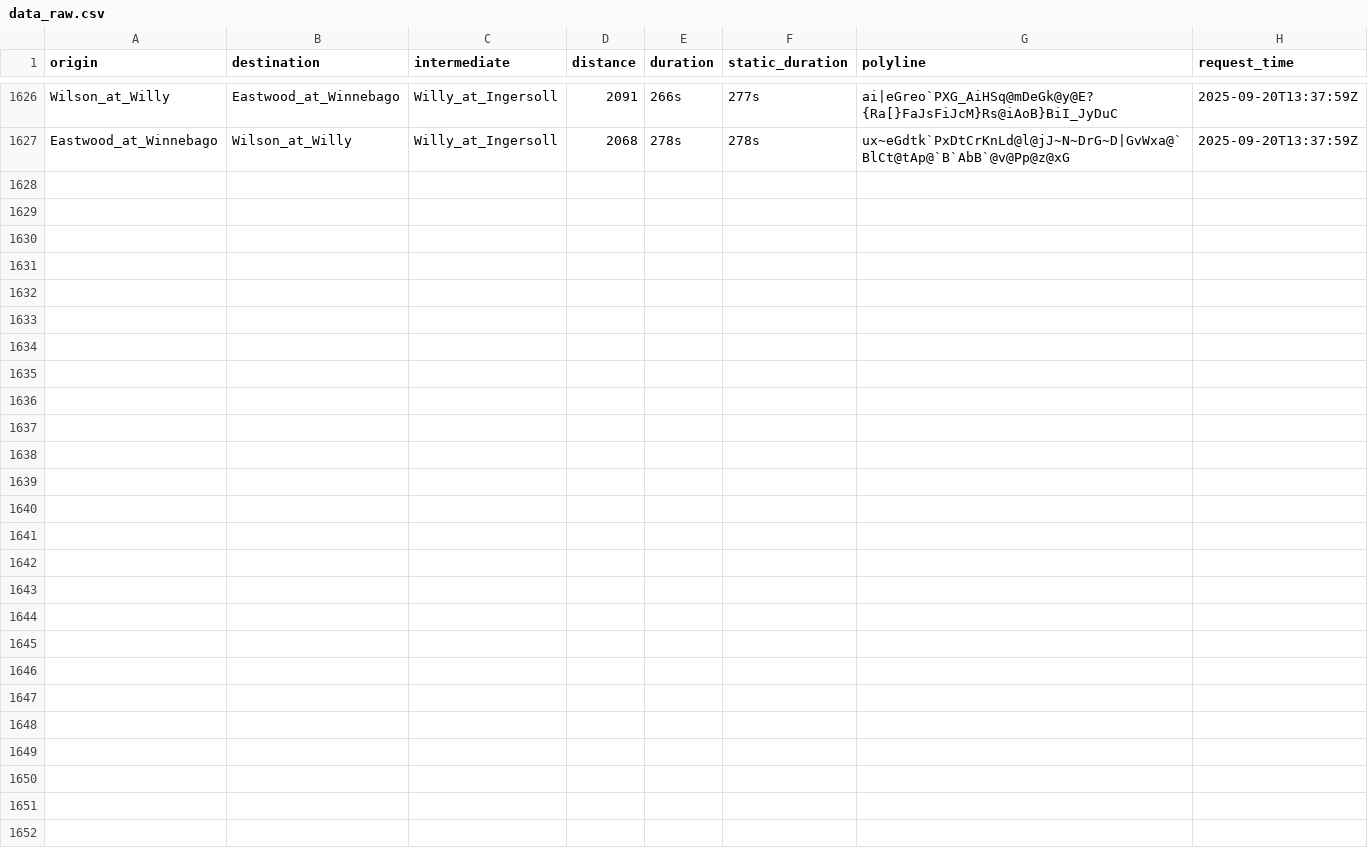
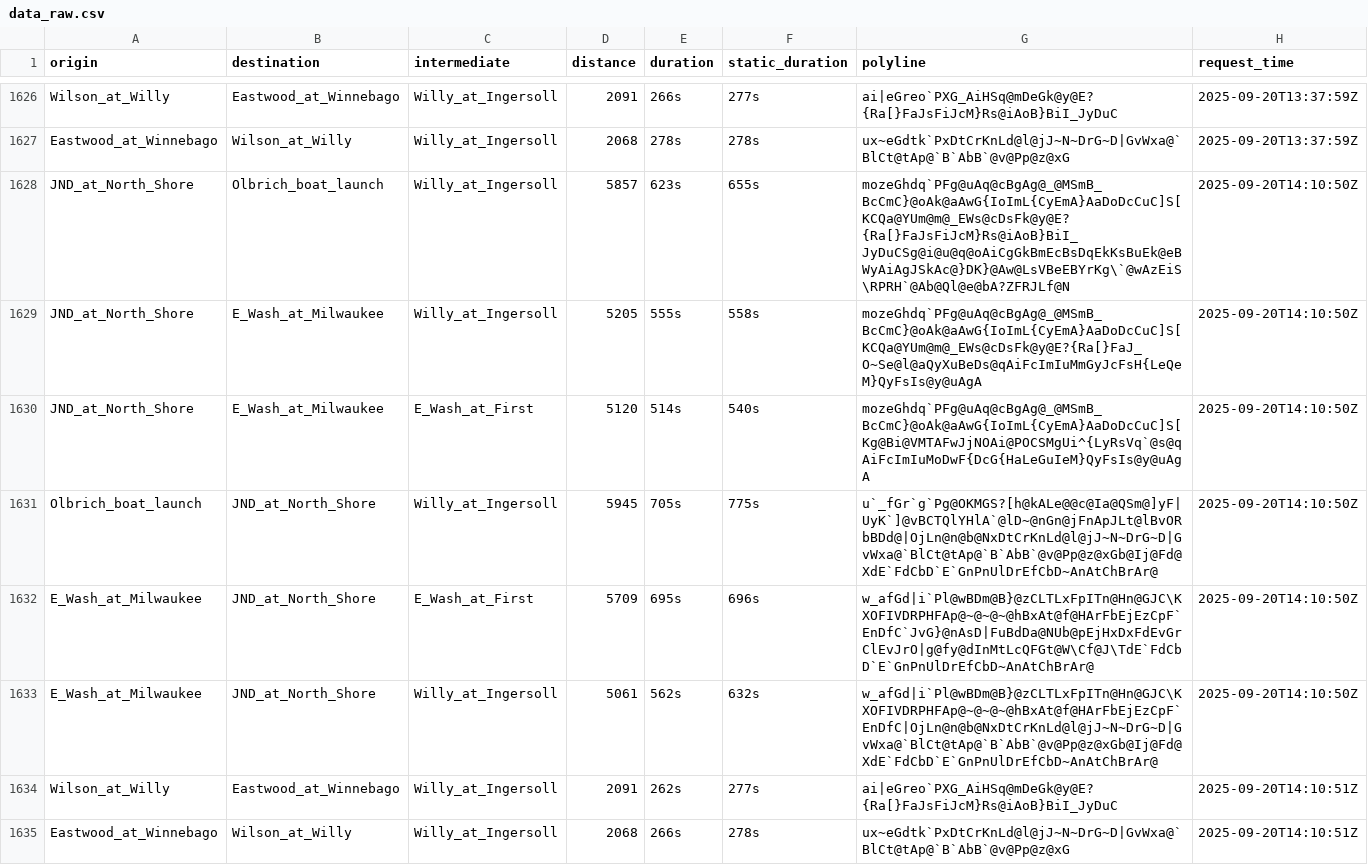
Before and after one commit to vgXhc/willy_street, a CSV file: data/data_raw.csv, drawn as a sheet; only a part is shown, gaps mark what is left out.

```diff
--- a/data/data_raw.csv
+++ b/data/data_raw.csv
@@ -1627 +1627,9 @@ Wilson_at_Willy,Eastwood_at_Winnebago,Willy_at_Ingersoll,2091,266s,277s,ai|eGreo
 Eastwood_at_Winnebago,Wilson_at_Willy,Willy_at_Ingersoll,2068,278s,278s,ux~eGdtk`PxDtCrKnLd@l@jJ~N~DrG~D|GvWxa@`BlCt@tAp@`B`AbB`@v@Pp@z@xG,2025-09-20T13:37:59Z
+JND_at_North_Shore,Olbrich_boat_launch,Willy_at_Ingersoll,5857,623s,655s,mozeGhdq`PFg@uAq@cBgAg@_@MSmB_BcCmC}@oAk@aAwG{IoImL{CyEmA}AaDoDcCuC]S[KCQa@YUm@m@_EWs@cDsFk@y@E?{Ra[}FaJsFiJcM}Rs@iAoB}BiI_JyDuCSg@i@u@q@oAiCgGkBmEcBsDqEkKsBuEk@eBWyAiAgJSkAc@}DK}@Aw@LsVBeEBYrKg\`@wAzEiS\RPRH`@Ab@Ql@e@bA?ZFRJLf@N,2025-09-20T14:10:50Z
+JND_at_North_Shore,E_Wash_at_Milwaukee,Willy_at_Ingersoll,5205,555s,558s,mozeGhdq`PFg@uAq@cBgAg@_@MSmB_BcCmC}@oAk@aAwG{IoImL{CyEmA}AaDoDcCuC]S[KCQa@YUm@m@_EWs@cDsFk@y@E?{Ra[}FaJ_O~Se@l@aQyXuBeDs@qAiFcImIuMmGyJcFsH{LeQeM}QyFsIs@y@uAgA,2025-09-20T14:10:50Z
+JND_at_North_Shore,E_Wash_at_Milwaukee,E_Wash_at_First,5120,514s,540s,mozeGhdq`PFg@uAq@cBgAg@_@MSmB_BcCmC}@oAk@aAwG{IoImL{CyEmA}AaDoDcCuC]S[Kg@Bi@VMTAFwJjNOAi@POCSMgUi^{LyRsVq`@s@qAiFcImIuMoDwF{DcG{HaLeGuIeM}QyFsIs@y@uAgA,2025-09-20T14:10:50Z
+Olbrich_boat_launch,JND_at_North_Shore,Willy_at_Ingersoll,5945,705s,775s,u`_fGr`g`Pg@OKMGS?[h@kALe@@c@Ia@QSm@]yF|UyK`]@vBCTQlYHlA`@lD~@nGn@jFnApJLt@lBvORbBDd@|OjLn@n@b@NxDtCrKnLd@l@jJ~N~DrG~D|GvWxa@`BlCt@tAp@`B`AbB`@v@Pp@z@xGb@Ij@Fd@XdE`FdCbD`E`GnPnUlDrEfCbD~AnAtChBrAr@,2025-09-20T14:10:50Z
+E_Wash_at_Milwaukee,JND_at_North_Shore,E_Wash_at_First,5709,695s,696s,w_afGd|i`Pl@wBDm@B}@zCLTLxFpITn@Hn@GJC\KXOFIVDRPHFAp@~@~@~@hBxAt@f@HArFbEjEzCpF`EnDfC`JvG}@nAsD|FuBdDa@NUb@pEjHxDxFdEvGrClEvJrO|g@fy@dInMtLcQFGt@W\Cf@J\TdE`FdCbD`E`GnPnUlDrEfCbD~AnAtChBrAr@,2025-09-20T14:10:50Z
+E_Wash_at_Milwaukee,JND_at_North_Shore,Willy_at_Ingersoll,5061,562s,632s,w_afGd|i`Pl@wBDm@B}@zCLTLxFpITn@Hn@GJC\KXOFIVDRPHFAp@~@~@~@hBxAt@f@HArFbEjEzCpF`EnDfC|OjLn@n@b@NxDtCrKnLd@l@jJ~N~DrG~D|GvWxa@`BlCt@tAp@`B`AbB`@v@Pp@z@xGb@Ij@Fd@XdE`FdCbD`E`GnPnUlDrEfCbD~AnAtChBrAr@,2025-09-20T14:10:50Z
+Wilson_at_Willy,Eastwood_at_Winnebago,Willy_at_Ingersoll,2091,262s,277s,ai|eGreo`PXG_AiHSq@mDeGk@y@E?{Ra[}FaJsFiJcM}Rs@iAoB}BiI_JyDuC,2025-09-20T14:10:51Z
+Eastwood_at_Winnebago,Wilson_at_Willy,Willy_at_Ingersoll,2068,266s,278s,ux~eGdtk`PxDtCrKnLd@l@jJ~N~DrG~D|GvWxa@`BlCt@tAp@`B`AbB`@v@Pp@z@xG,2025-09-20T14:10:51Z
```
Also changed, not shown: 2 other files.
